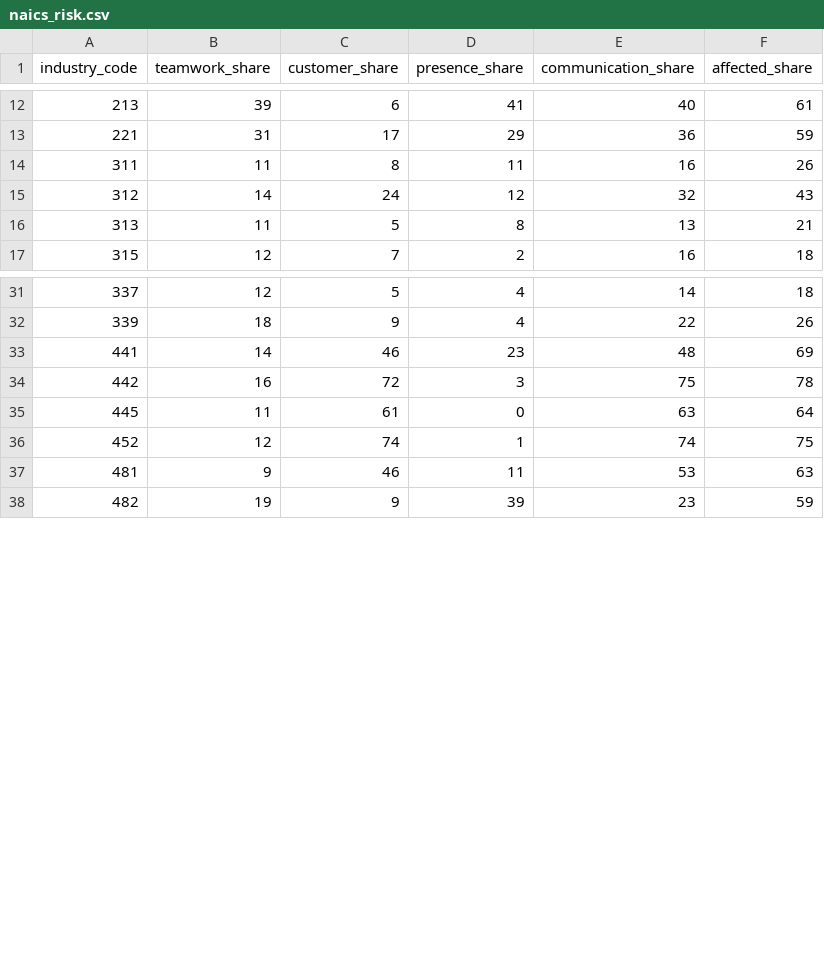
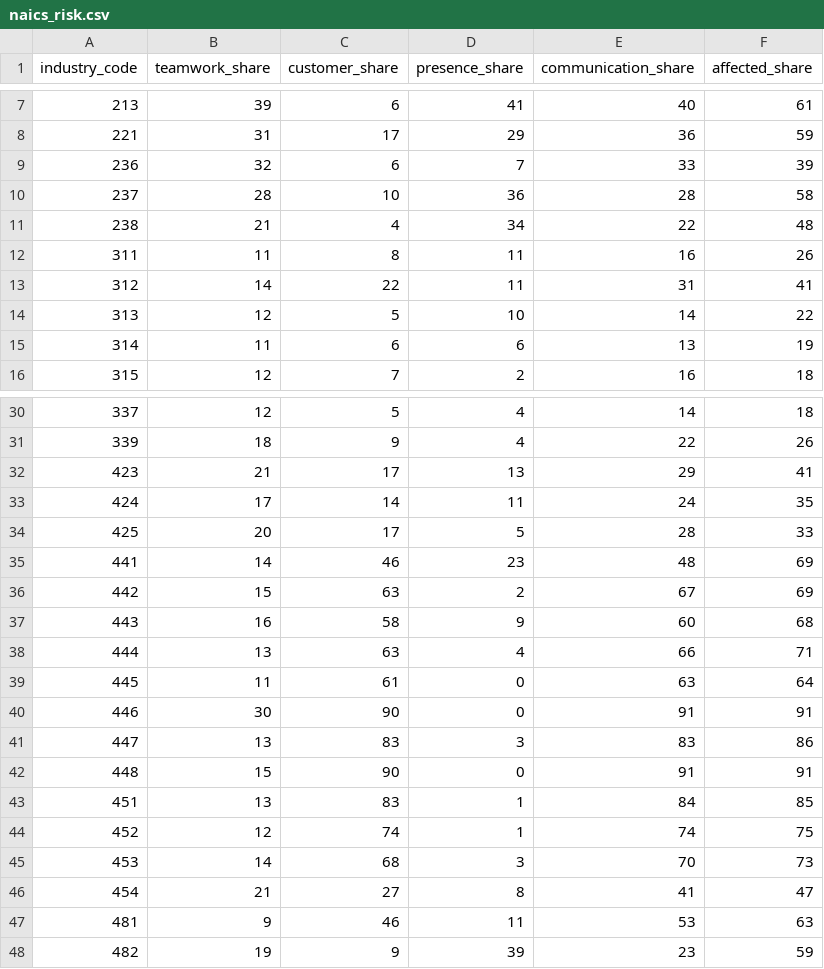
Before and after one commit to ceumicrodata/social-distancing, a CSV file: data/derived/occupation/naics_risk.csv, drawn as a sheet; only a part is shown, gaps mark what is left out; the diff covers the shown part only.

```diff
--- a/data/derived/occupation/naics_risk.csv
+++ b/data/derived/occupation/naics_risk.csv
@@ -13,5 +8,9 @@ industry_code,teamwork_share,customer_share,presence_share,communication_share,a
 221,31,17,29,36,59
+236,32,6,7,33,39
+237,28,10,36,28,58
+238,21,4,34,22,48
 311,11,8,11,16,26
-312,14,24,12,32,43
-313,11,5,8,13,21
+312,14,22,11,31,41
+313,12,5,10,14,22
+314,11,6,6,13,19
 315,12,7,2,16,18
@@ -32,6 +31,17 @@ industry_code,teamwork_share,customer_share,presence_share,communication_share,a
 339,18,9,4,22,26
+423,21,17,13,29,41
+424,17,14,11,24,35
+425,20,17,5,28,33
 441,14,46,23,48,69
-442,16,72,3,75,78
+442,15,63,2,67,69
+443,16,58,9,60,68
+444,13,63,4,66,71
 445,11,61,0,63,64
+446,30,90,0,91,91
+447,13,83,3,83,86
+448,15,90,0,91,91
+451,13,83,1,84,85
 452,12,74,1,74,75
+453,14,68,3,70,73
+454,21,27,8,41,47
 481,9,46,11,53,63
```
Also changed, not shown: 2 added rows, 7 removed rows and 5 edited cells elsewhere in this file, data/derived/agglomeration/high_density_employment.csv, data/derived/crosswalk/ces2industry.csv, 12 other files.
